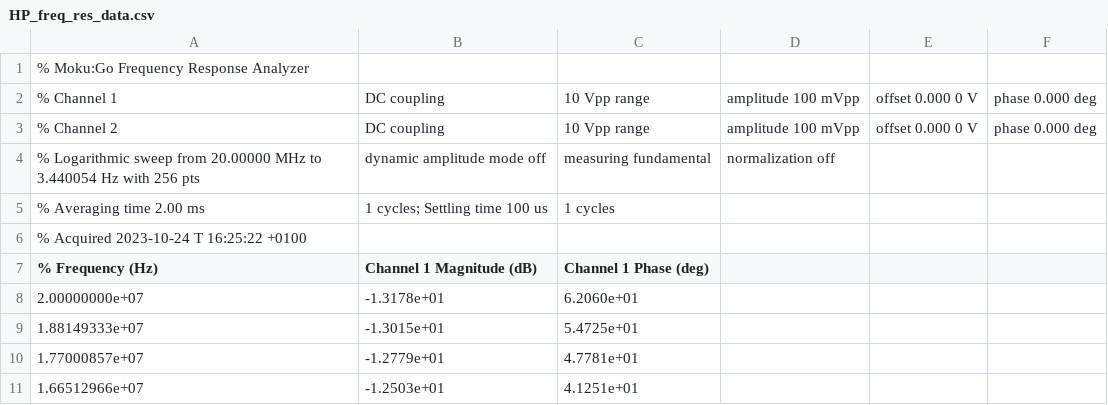
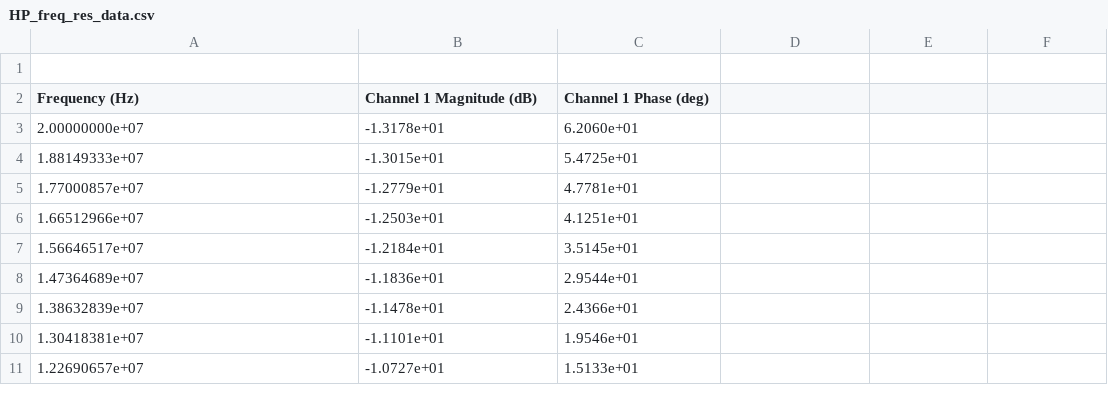
Before and after one commit to lewismcnish/Physics, a CSV file: Year_3/analogue_filters/data/moku_csv/HP_freq_res_data.csv, drawn as a sheet; only a part is shown; the shorter side is filled out with more unchanged rows.

```diff
--- a/Year_3/analogue_filters/data/moku_csv/HP_freq_res_data.csv
+++ b/Year_3/analogue_filters/data/moku_csv/HP_freq_res_data.csv
@@ -1,8 +1,3 @@
-% Moku:Go Frequency Response Analyzer
-% Channel 1, DC coupling, 10 Vpp range, amplitude 100 mVpp, offset 0.000 0 V, phase 0.000 deg
-% Channel 2, DC coupling, 10 Vpp range, amplitude 100 mVpp, offset 0.000 0 V, phase 0.000 deg
-% Logarithmic sweep from 20.00000 MHz to 3.440054 Hz with 256 pts, dynamic amplitude mode off, measuring fundamental, normalization off
-% Averaging time 2.00 ms, 1 cycles; Settling time 100 us, 1 cycles
-% Acquired 2023-10-24 T 16:25:22 +0100
-% Frequency (Hz), Channel 1 Magnitude (dB), Channel 1 Phase (deg)
+
+Frequency (Hz), Channel 1 Magnitude (dB), Channel 1 Phase (deg)
 2.00000000e+07, -1.3178e+01, 6.2060e+01
```
Also changed, not shown: Year_3/analogue_filters/data/moku_csv/casc_low_high_opamp_samecron.csv, Year_3/analogue_filters/data/moku_csv/casc_low_high_samecron.csv, 9 other files.
